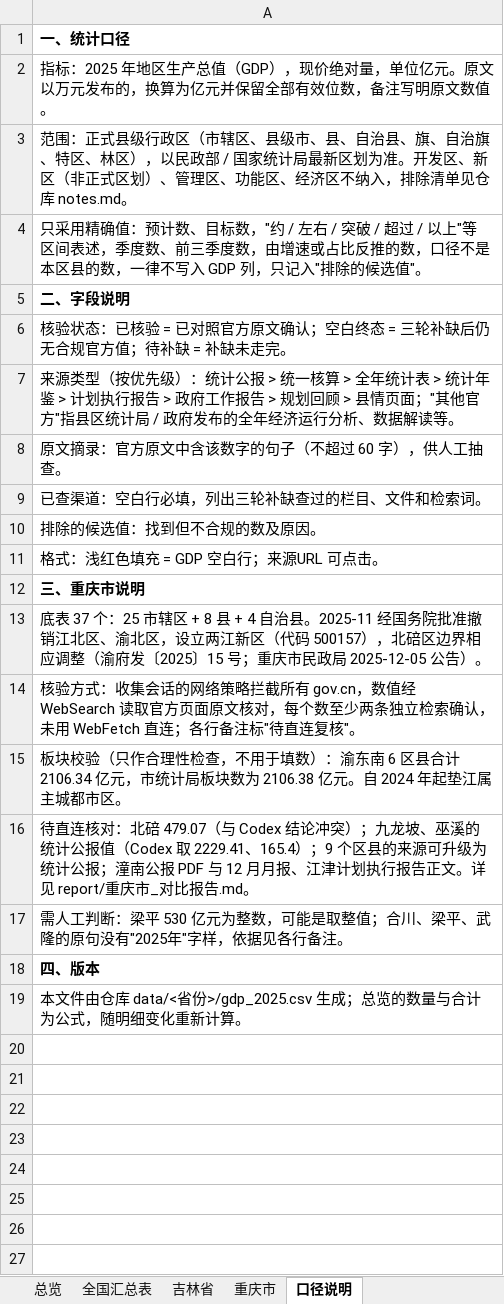
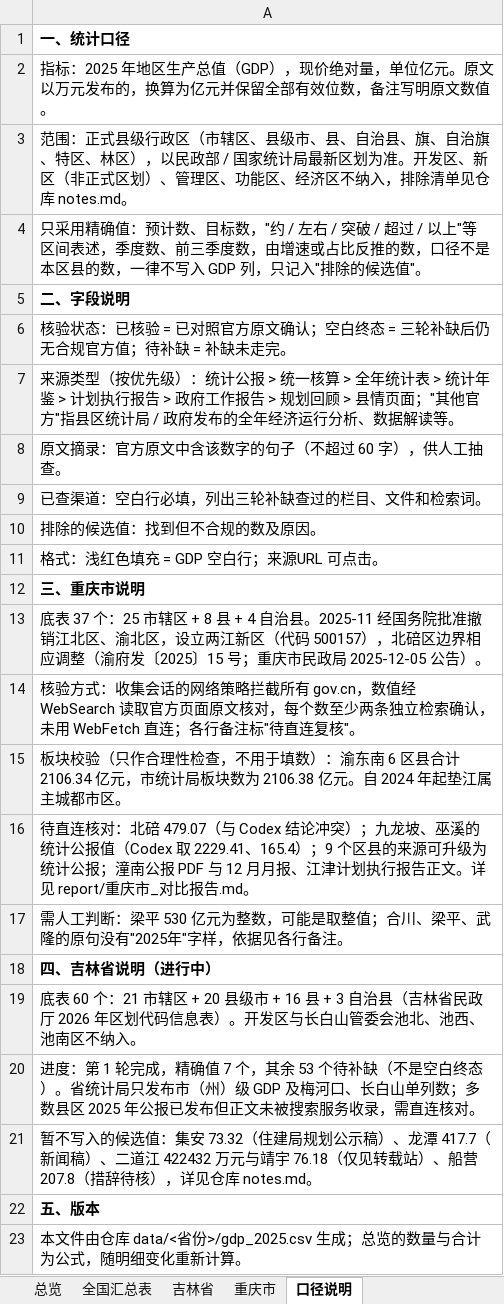
Before and after one commit to jean89091515/county-gdp-2025, an Excel workbook: output/县级GDP_2025_汇总.xlsx, sheet 口径说明, drawn as a sheet; values as stored, in another font and other column widths than the file's, no borders; the diff names each change by its address in the sheet, - before the commit and + after, or states it on an @@ line.

```diff
--- a/output/县级GDP_2025_汇总.xlsx (sheet 口径说明)
+++ b/output/县级GDP_2025_汇总.xlsx (sheet 口径说明)
-A18: 四、版本
+A18: 四、吉林省说明（进行中）
+row 19: 底表 60 个：21 市辖区 + 20 县级市 + 16 县 + 3 自治县（吉林省民政厅 2026 年区划代码信息表）。开发区与长白山管委会池北、池西、池南区不纳入。
+row 20: 进度：第 1 轮完成，精确值 7 个，其余 53 个待补缺（不是空白终态）。省统计局只发布市（州）级 GDP 及梅河口、长白山单列数；多数县区 2025 年公报已发布但正文未被搜索服务收录，需直连核对。
+row 21: 暂不写入的候选值：集安 73.32（住建局规划公示稿）、龙潭 417.7（新闻稿）、二道江 422432 万元与靖宇 76.18（仅见转载站）、船营 207.8（措辞待核），详见仓库 notes.md。
+row 22: 五、版本
```
Also changed, not shown: 1 other file.
